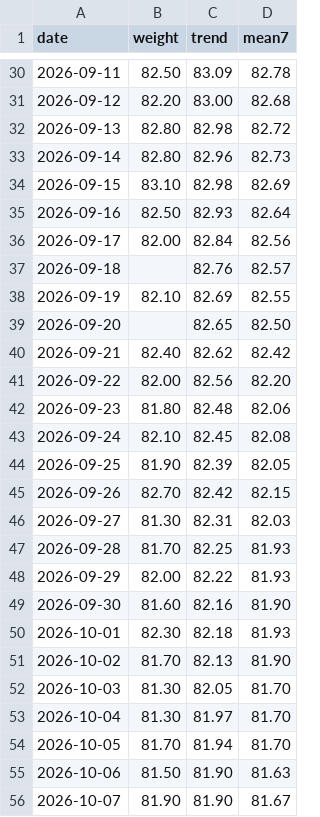
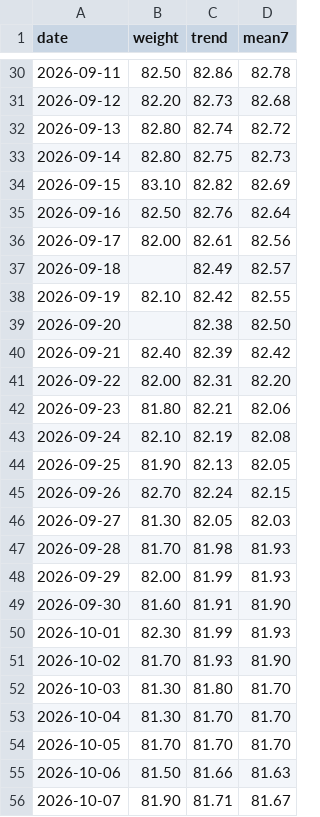
Before and after one commit to xhybrid-dev/una-hyrox, a CSV file: x-weighin/docs/experiments/w1-trend-sample.csv, drawn as a sheet; only a part is shown, gaps mark what is left out; the diff covers the shown part only.

```diff
--- a/x-weighin/docs/experiments/w1-trend-sample.csv
+++ b/x-weighin/docs/experiments/w1-trend-sample.csv
@@ -30,27 +30,27 @@ date,weight,trend,mean7
-2026-09-11,82.50,83.09,82.78
-2026-09-12,82.20,83.00,82.68
-2026-09-13,82.80,82.98,82.72
-2026-09-14,82.80,82.96,82.73
-2026-09-15,83.10,82.98,82.69
-2026-09-16,82.50,82.93,82.64
-2026-09-17,82.00,82.84,82.56
-2026-09-18,,82.76,82.57
-2026-09-19,82.10,82.69,82.55
-2026-09-20,,82.65,82.50
-2026-09-21,82.40,82.62,82.42
-2026-09-22,82.00,82.56,82.20
-2026-09-23,81.80,82.48,82.06
-2026-09-24,82.10,82.45,82.08
-2026-09-25,81.90,82.39,82.05
-2026-09-26,82.70,82.42,82.15
-2026-09-27,81.30,82.31,82.03
-2026-09-28,81.70,82.25,81.93
-2026-09-29,82.00,82.22,81.93
-2026-09-30,81.60,82.16,81.90
-2026-10-01,82.30,82.18,81.93
-2026-10-02,81.70,82.13,81.90
-2026-10-03,81.30,82.05,81.70
-2026-10-04,81.30,81.97,81.70
-2026-10-05,81.70,81.94,81.70
-2026-10-06,81.50,81.90,81.63
-2026-10-07,81.90,81.90,81.67
+2026-09-11,82.50,82.86,82.78
+2026-09-12,82.20,82.73,82.68
+2026-09-13,82.80,82.74,82.72
+2026-09-14,82.80,82.75,82.73
+2026-09-15,83.10,82.82,82.69
+2026-09-16,82.50,82.76,82.64
+2026-09-17,82.00,82.61,82.56
+2026-09-18,,82.49,82.57
+2026-09-19,82.10,82.42,82.55
+2026-09-20,,82.38,82.50
+2026-09-21,82.40,82.39,82.42
+2026-09-22,82.00,82.31,82.20
+2026-09-23,81.80,82.21,82.06
+2026-09-24,82.10,82.19,82.08
+2026-09-25,81.90,82.13,82.05
+2026-09-26,82.70,82.24,82.15
+2026-09-27,81.30,82.05,82.03
+2026-09-28,81.70,81.98,81.93
+2026-09-29,82.00,81.99,81.93
+2026-09-30,81.60,81.91,81.90
+2026-10-01,82.30,81.99,81.93
+2026-10-02,81.70,81.93,81.90
+2026-10-03,81.30,81.80,81.70
+2026-10-04,81.30,81.70,81.70
+2026-10-05,81.70,81.70,81.70
+2026-10-06,81.50,81.66,81.63
+2026-10-07,81.90,81.71,81.67
```
Also changed, not shown: 31 edited cells elsewhere in this file, 8 other files.
